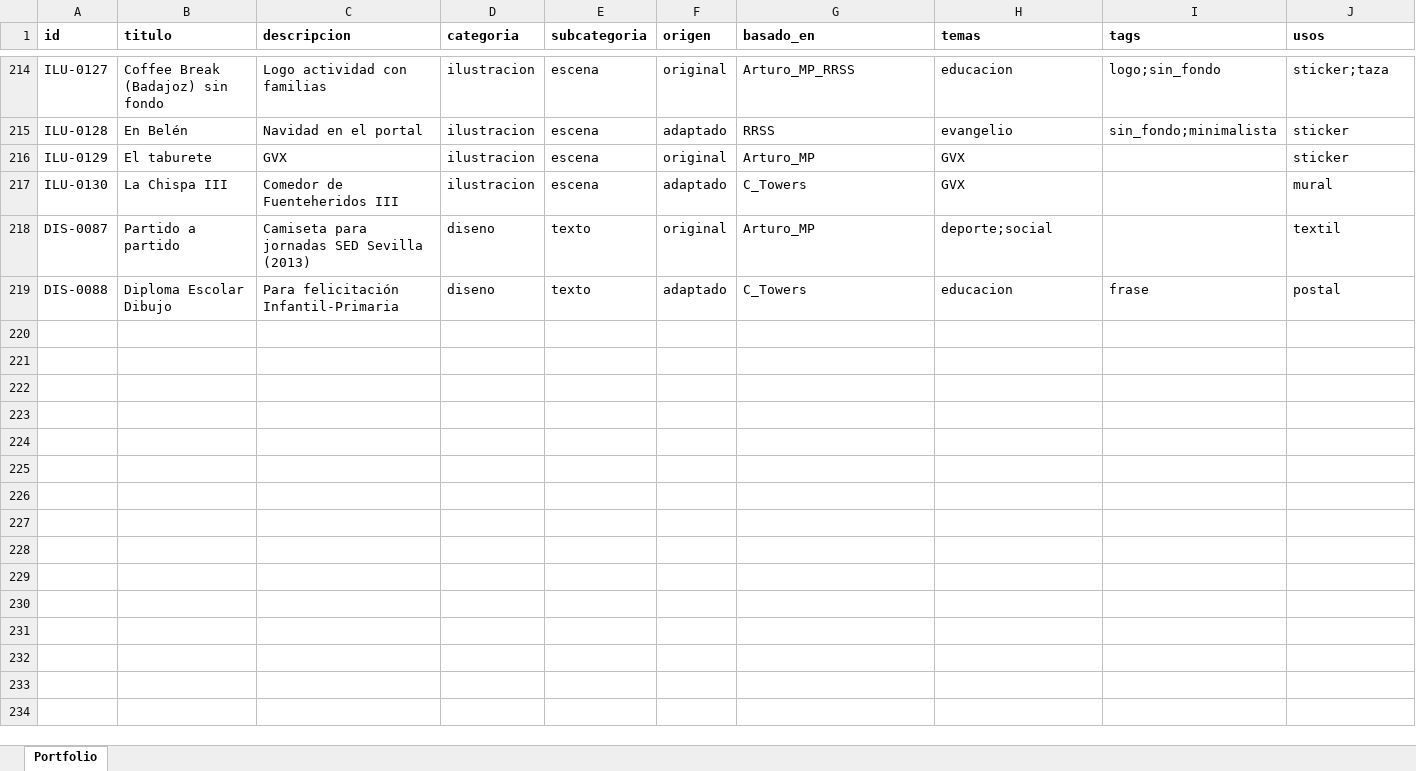
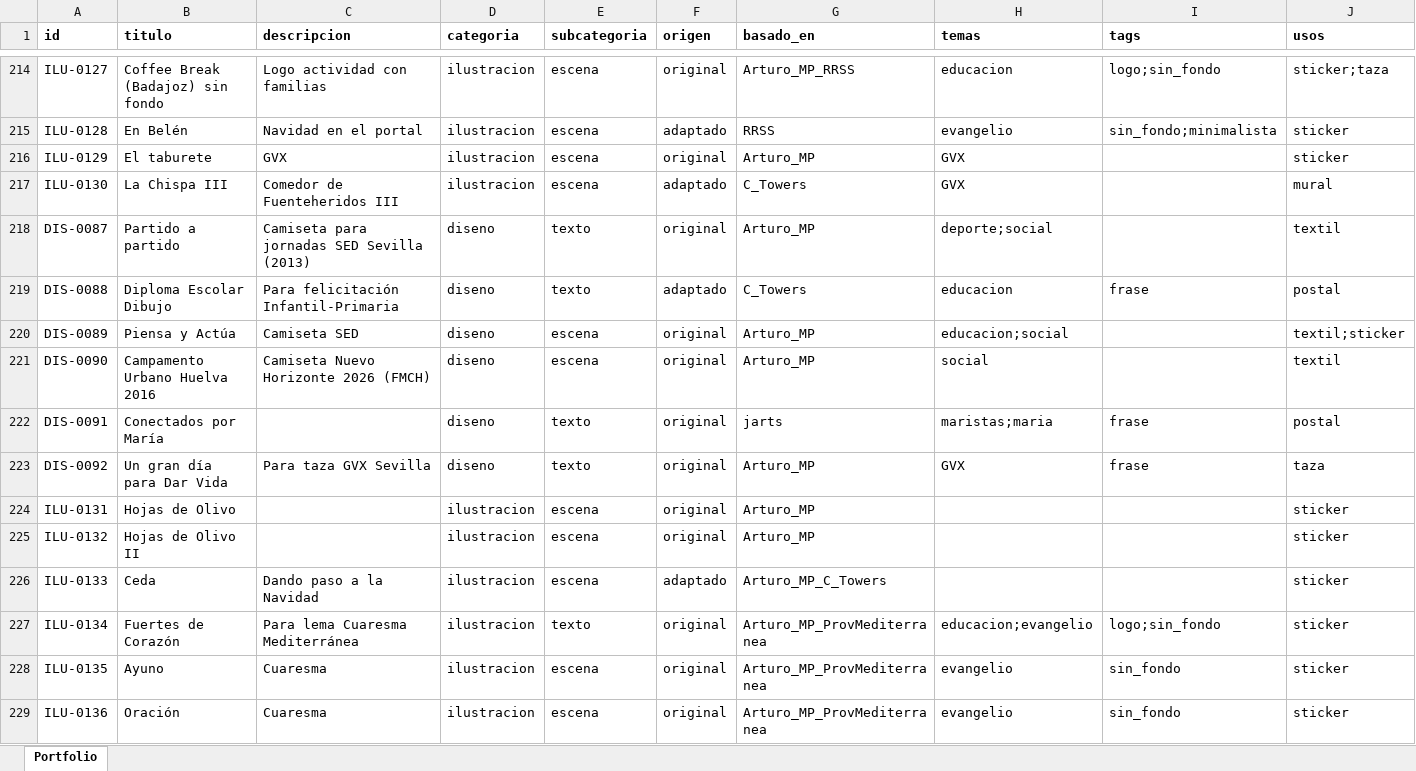
Before and after one commit to dmrpvcjdy9-sudo/marist_art, an Excel workbook: data/PortfolioArTeV1.xlsx, sheet Portfolio, drawn as a sheet; only a part is shown, gaps mark what is left out; values as stored, in another font and other column widths than the file's, no borders; rows hold the shown columns only; the diff covers the shown part only; the diff names each change by its address in the sheet, - before the commit and + after, or states it on an @@ line.

Commit message:
Incorporar ilustraciones y enlaces  3

```diff
--- a/data/PortfolioArTeV1.xlsx (sheet Portfolio)
+++ b/data/PortfolioArTeV1.xlsx (sheet Portfolio)
+row 220: DIS-0089 | Piensa y Actúa | Camiseta SED | diseno | escena | original | Arturo_MP | educacion;social |  | textil;sticker
+row 221: DIS-0090 | Campamento Urbano Huelva 2016 | Camiseta Nuevo Horizonte 2026 (FMCH) | diseno | escena | original | Arturo_MP | social |  | textil
+row 222: DIS-0091 | Conectados por María |  | diseno | texto | original | jarts | maristas;maria | frase | postal
+row 223: DIS-0092 | Un gran día para Dar Vida | Para taza GVX Sevilla | diseno | texto | original | Arturo_MP | GVX | frase | taza
+row 224: ILU-0131 | Hojas de Olivo |  | ilustracion | escena | original | Arturo_MP |  |  | sticker
+row 225: ILU-0132 | Hojas de Olivo II |  | ilustracion | escena | original | Arturo_MP |  |  | sticker
+row 226: ILU-0133 | Ceda | Dando paso a la Navidad | ilustracion | escena | adaptado | Arturo_MP_C_Towers |  |  | sticker
+row 227: ILU-0134 | Fuertes de Corazón | Para lema Cuaresma Mediterránea | ilustracion | texto | original | Arturo_MP_ProvMediterranea | educacion;evangelio | logo;sin_fondo | sticker
+row 228: ILU-0135 | Ayuno | Cuaresma | ilustracion | escena | original | Arturo_MP_ProvMediterranea | evangelio | sin_fondo | sticker
+row 229: ILU-0136 | Oración | Cuaresma | ilustracion | escena | original | Arturo_MP_ProvMediterranea | evangelio | sin_fondo | sticker
```
Also changed, not shown: 10 added rows and 2 edited cells elsewhere in this sheet, 33 other files.
